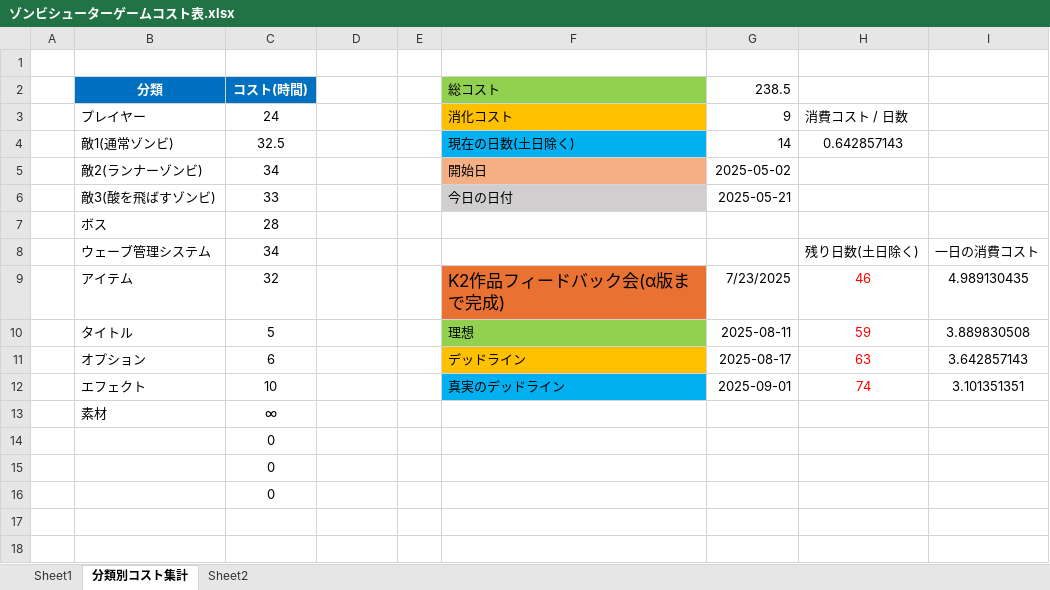
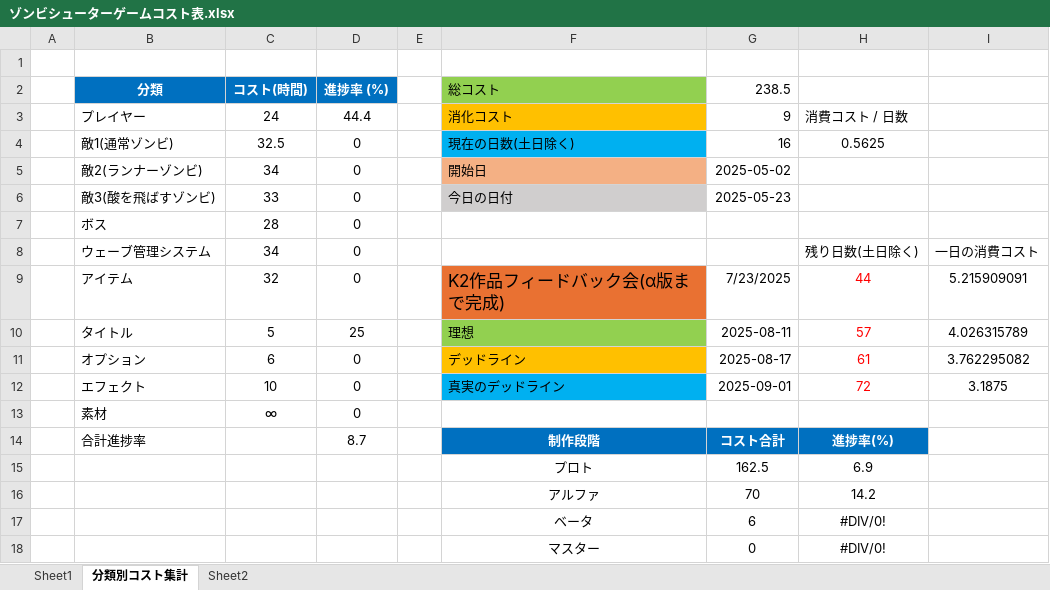
Before and after one commit to meronpanun/MyGame3D2, an Excel workbook: ゾンビシューターゲームコスト表.xlsx, sheet 分類別コスト集計, drawn as a sheet; values as stored, in another font and other column widths than the file's, no borders; removed rows and columns are numbered as before the commit, all else as after; the diff names each change by its address in the sheet, - before the commit and + after, or states it on an @@ line.

Commit message:
up
コスト表更新

```diff
--- a/ゾンビシューターゲームコスト表.xlsx (sheet 分類別コスト集計)
+++ b/ゾンビシューターゲームコスト表.xlsx (sheet 分類別コスト集計)
-D2: (empty)
+D2: 進捗率 (%)
-D2 fill: none
+D2 fill: #0070C0
-D3 (進捗率 (%)): (empty)
+D3 (進捗率 (%)): 44.4
-D4:D9 (進捗率 (%)): (empty)
+D4:D9 (進捗率 (%)): 0
-G4 (238.5): 14
+G4 (238.5): 16
-H4: 0.642857143
+H4: 0.5625
-G6 (238.5): 2025-05-21
+G6 (238.5): 2025-05-23
-H9: 46
+H9: 44
-I9: 4.989130435
+I9: 5.215909091
-D10 (進捗率 (%)): (empty)
+D10 (進捗率 (%)): 25
-H10: 59
+H10: 57
-I10: 3.889830508
+I10: 4.026315789
-D11:D13 (進捗率 (%)): (empty)
+D11:D13 (進捗率 (%)): 0
-H11: 63
+H11: 61
-I11: 3.642857143
+I11: 3.762295082
-H12: 74
+H12: 72
-I12: 3.101351351
+I12: 3.1875
-row 14:  |  | 0
-row 15:  |  | 0
-row 16:  |  | 0
+row 14:  | 合計進捗率 |  | 8.7 |  | 制作段階 | コスト合計 | 進捗率(%)
+row 15:  |  |  |  |  | プロト | 162.5 | 6.9
+row 16:  |  |  |  |  | アルファ | 70 | 14.2
+row 17:  |  |  |  |  | ベータ | 6 | #DIV/0!
+row 18:  |  |  |  |  | マスター | 0 | #DIV/0!
```
Also changed, not shown: sheet Sheet2.
